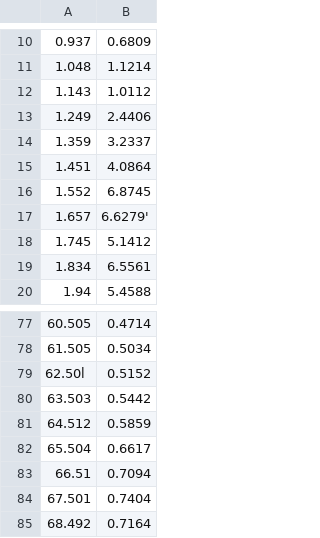
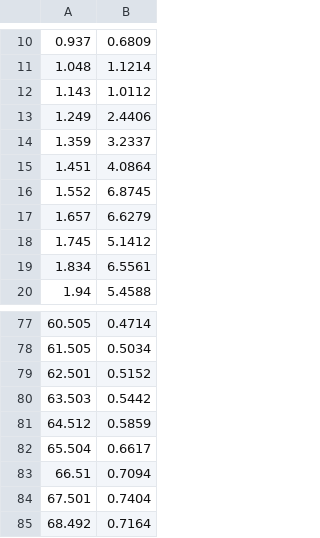
Before and after one commit to marc1uk/INSS_Katrina_Sterile, a CSV file: HeTtable.csv, drawn as a sheet; only a part is shown, gaps mark what is left out.

Commit message:
Fixed typos in the files preventing the values from being read as floats.

```diff
--- a/HeTtable.csv
+++ b/HeTtable.csv
@@ -16,3 +16,3 @@
 1.552,6.8745
-1.657, 6.6279'
+1.657,6.6279
 1.745,5.1412
@@ -78,3 +78,3 @@
 61.505,0.5034
-62.50l,0.5152
+62.501,0.5152
 63.503,0.5442
```
